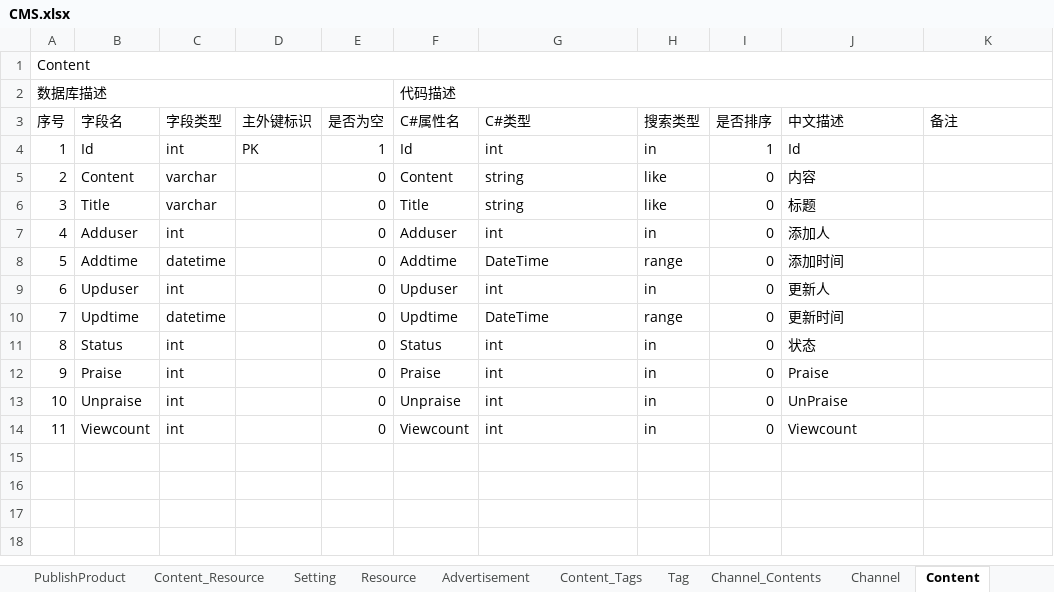
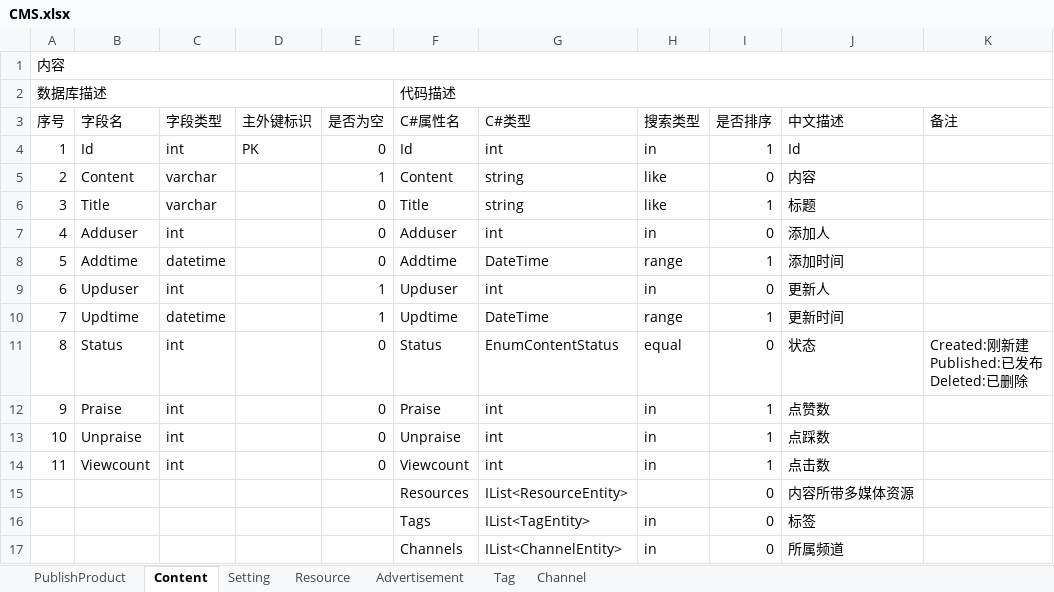
Before and after one commit to glustful/.NetProject, an Excel workbook: Doc/数据库设计/CMS.xlsx, sheet Content, drawn as a sheet; values as stored, in another font and other column widths than the file's, no cell formats; ↵ is a line break in a cell; the diff names each change by its address in the sheet, - before the commit and + after, or states it on an @@ line.

```diff
--- a/Doc/数据库设计/CMS.xlsx (sheet Content)
+++ b/Doc/数据库设计/CMS.xlsx (sheet Content)
-sheet tab: Content_Resource
-sheet tab: Content_Tags
-sheet tab: Channel_Contents
@@ sheet tab order changed: PublishProduct | Content | Setting | Resource | Advertisement | Tag | Channel @@
@@ column A (序号) renumbered in row 1 @@
-E4 (是否为空): 1
+E4 (是否为空): 0
-E5 (是否为空): 0
+E5 (是否为空): 1
-I6 (是否排序): 0
+I6 (是否排序): 1
-I8 (是否排序): 0
+I8 (是否排序): 1
-E9:E10 (是否为空): 0
+E9:E10 (是否为空): 1
-I10 (是否排序): 0
+I10 (是否排序): 1
-G11 (C#类型): int
+G11 (C#类型): EnumContentStatus
-H11 (搜索类型): in
+H11 (搜索类型): equal
-K11 (备注): (empty)
+K11 (备注): Created:刚新建 ↵ Published:已发布 ↵ Deleted:已删除
-I12:I14 (是否排序): 0
+I12:I14 (是否排序): 1
-J12 (中文描述): Praise
+J12 (中文描述): 点赞数
-J13 (中文描述): UnPraise
+J13 (中文描述): 点踩数
-J14 (中文描述): Viewcount
+J14 (中文描述): 点击数
+row 15:  |  |  |  |  | Resources | IList<ResourceEntity> |  | 0 | 内容所带多媒体资源
+row 16:  |  |  |  |  | Tags | IList<TagEntity> | in | 0 | 标签
+row 17:  |  |  |  |  | Channels | IList<ChannelEntity> | in | 0 | 所属频道
```
Also changed, not shown: sheet Channel, sheet Advertisement, sheet Tag, sheet PublishProduct, sheet Resource, sheet Setting, other sheet tabs, cell formats, 50 other files.
